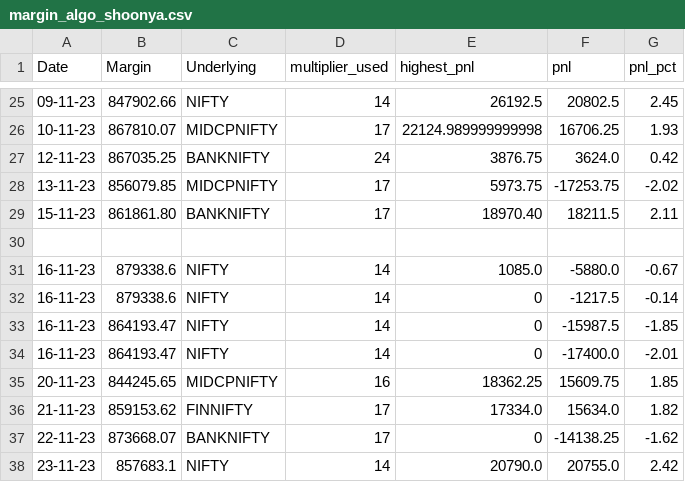
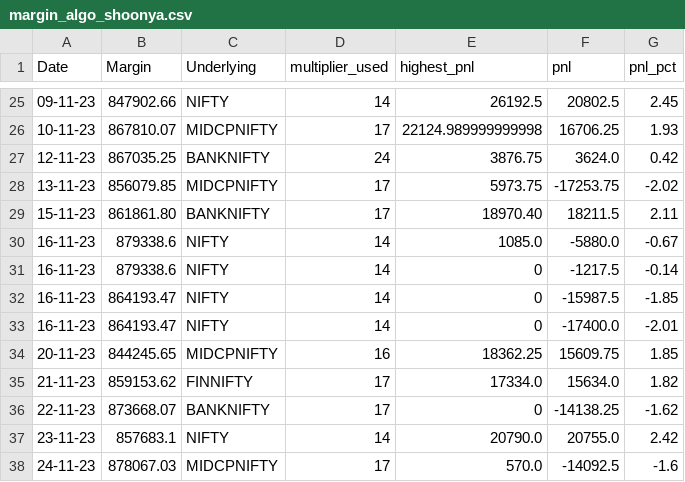
Before and after one commit to sk18sept/margin, a CSV file: margin_algo_shoonya.csv, drawn as a sheet; only a part is shown, gaps mark what is left out.

Commit message:
Updated 2023-11-24 changes

```diff
--- a/margin_algo_shoonya.csv
+++ b/margin_algo_shoonya.csv
@@ -29,3 +29,2 @@ Date,Margin,Underlying,multiplier_used,highest_pnl,pnl,pnl_pct
 15-11-23,861861.80,BANKNIFTY,17,18970.40,18211.5,2.11
-
 16-11-23,879338.6,NIFTY,14,1085.0,-5880.0,-0.67
@@ -38 +37,2 @@ Date,Margin,Underlying,multiplier_used,highest_pnl,pnl,pnl_pct
 23-11-23,857683.1,NIFTY,14,20790.0,20755.0,2.42
+24-11-23,878067.03,MIDCPNIFTY,17,570.0,-14092.5,-1.6
```
